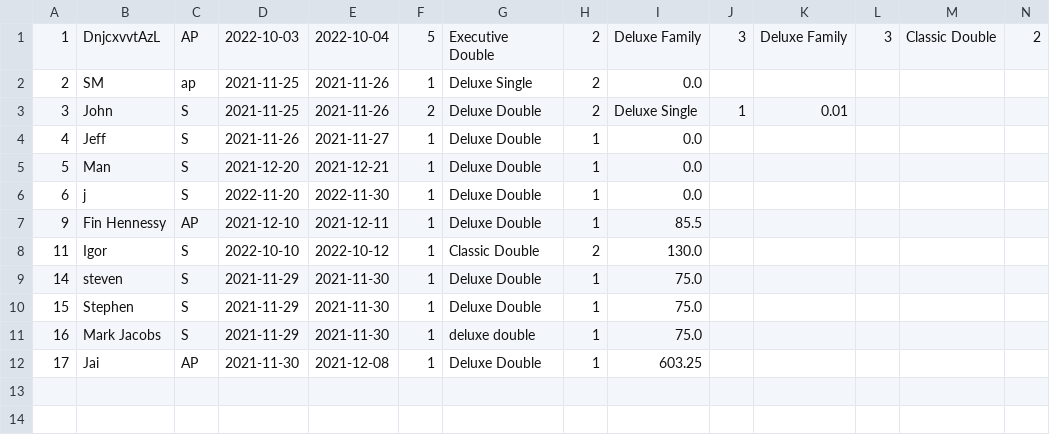
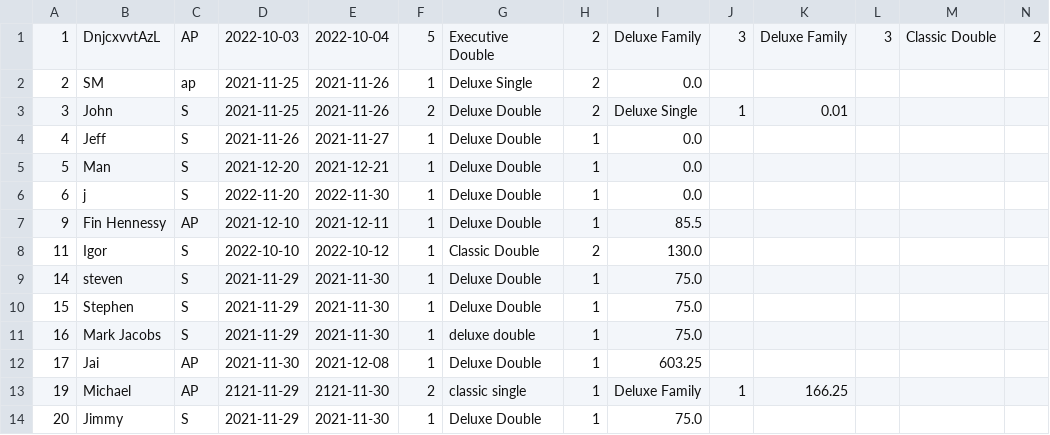
Before and after one commit to Jackobrien4555/Cs4013-project, a CSV file: reservations/random_res.csv, drawn as a sheet; only a part is shown; rows hold the shown columns only; the diff names each change by its address in the sheet, - before the commit and + after, or states it on an @@ line.

```diff
--- a/reservations/random_res.csv
+++ b/reservations/random_res.csv
+row 13: 19 | Michael | AP | 2121-11-29 | 2121-11-30 | 2 | classic single | 1 | Deluxe Family | 1 | 166.25
+row 14: 20 | Jimmy | S | 2021-11-29 | 2021-11-30 | 1 | Deluxe Double | 1 | 75.0
```
Also changed, not shown: reservations/cancellations.csv, 6 other files.
